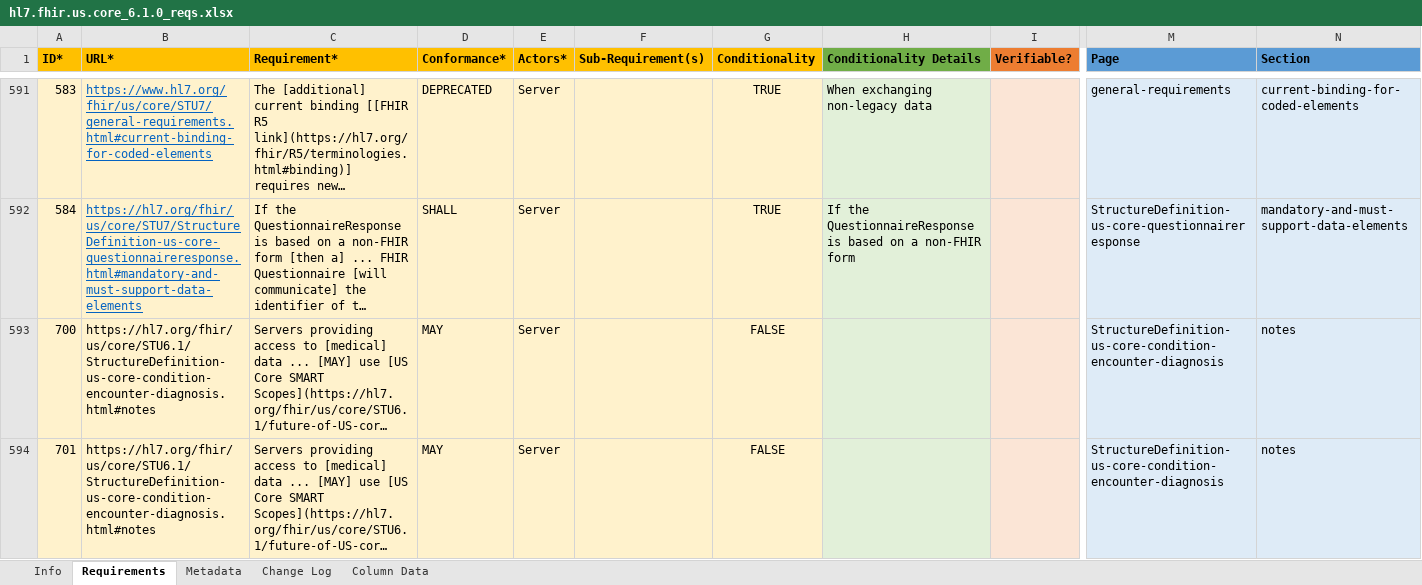
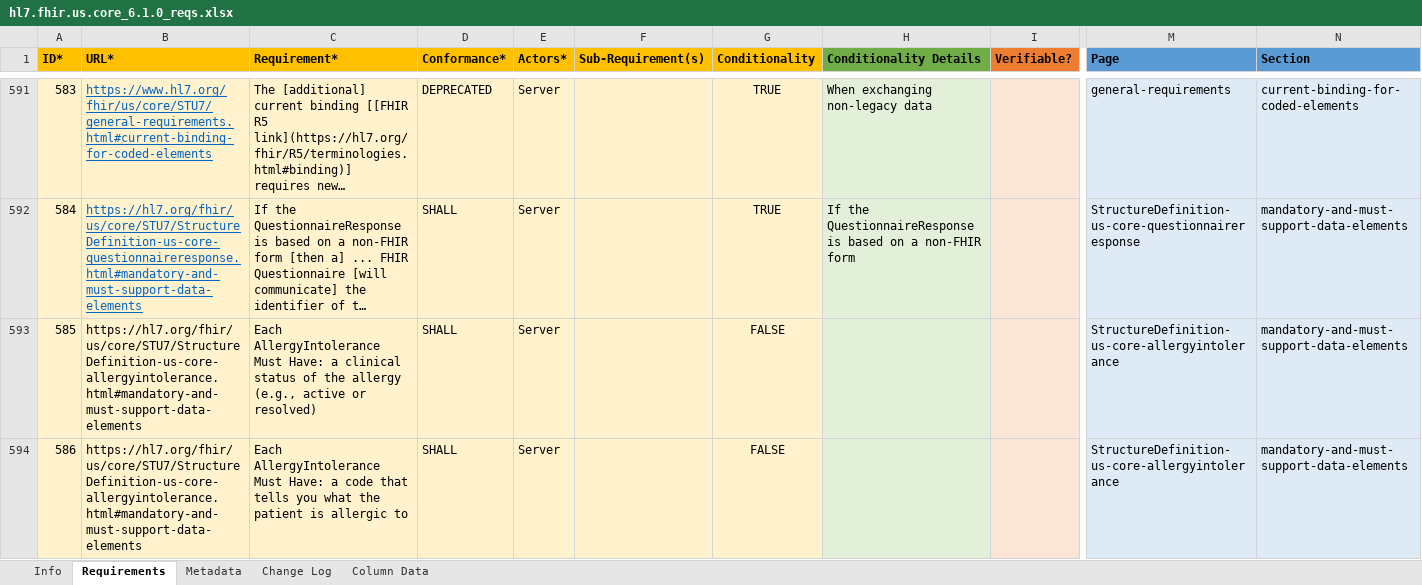
Before and after one commit to inferno-framework/us-core-test-kit, an Excel workbook: lib/us_core_test_kit/requirements/hl7.fhir.us.core_6.1.0_reqs.xlsx, sheet Requirements, drawn as a sheet; only a part is shown, gaps mark what is left out; the shorter side is filled out with more unchanged rows; long unchanged cells end in …; values as stored, in another font and other column widths than the file's, no borders; rows hold the shown columns only; the diff covers the shown part only; the diff names each change by its address in the sheet, - before the commit and + after, or states it on an @@ line.

```diff
--- a/lib/us_core_test_kit/requirements/hl7.fhir.us.core_6.1.0_reqs.xlsx (sheet Requirements)
+++ b/lib/us_core_test_kit/requirements/hl7.fhir.us.core_6.1.0_reqs.xlsx (sheet Requirements)
+row 593: 585 | https://hl7.org/fhir/us/core/STU7/StructureDefinition-us-core-allergyintolerance.html#mandatory-and-must-support-data-elements | Each AllergyIntolerance Must Have: a clinical status of the allergy (e.g., active or resolved) | SHALL | Server |  | FALSE |  |  | StructureDefinition-us-core-allergyintolerance | mandatory-and-must-support-data-elements
+row 594: 586 | https://hl7.org/fhir/us/core/STU7/StructureDefinition-us-core-allergyintolerance.html#mandatory-and-must-support-data-elements | Each AllergyIntolerance Must Have: a code that tells you what the patient is allergic to | SHALL | Server |  | FALSE |  |  | StructureDefinition-us-core-allergyintolerance | mandatory-and-must-support-data-elements
```
Also changed, not shown: 2 added rows elsewhere in this sheet, formulas that keep their value, lib/us_core_test_kit/requirements/hl7.fhir.us.core_7.0.0_reqs.xlsx, lib/us_core_test_kit/requirements/hl7.fhir.us.core_8.0.0_reqs.xlsx, 4 other files.
